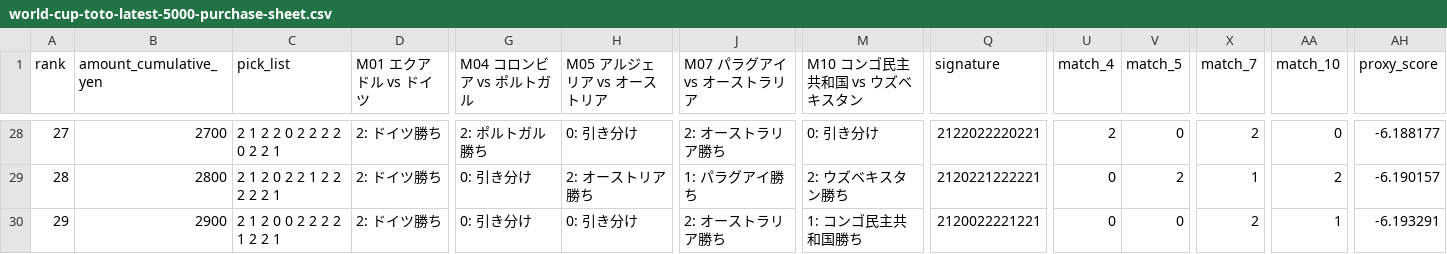
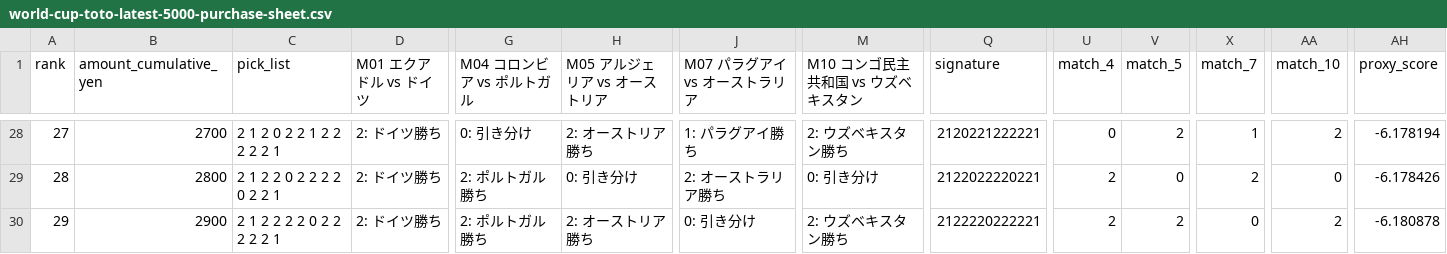
Before and after one commit to QuietBriony/world-toto-lab, a CSV file: output/purchase-sheets/world-cup-toto-latest-5000-purchase-sheet.csv, drawn as a sheet; only a part is shown, gaps mark what is left out; the diff covers the shown part only; the diff names each change by its address in the sheet, - before the commit and + after, or states it on an @@ line.

```diff
--- a/output/purchase-sheets/world-cup-toto-latest-5000-purchase-sheet.csv
+++ b/output/purchase-sheets/world-cup-toto-latest-5000-purchase-sheet.csv
-C28 (pick_list): 2 1 2 2 0 2 2 2 2 0 2 2 1
+C28 (pick_list): 2 1 2 0 2 2 1 2 2 2 2 2 1
-G28 (M04 コロンビア vs ポルトガル): 2: ポルトガル勝ち
+G28 (M04 コロンビア vs ポルトガル): 0: 引き分け
-H28 (M05 アルジェリア vs オーストリア): 0: 引き分け
+H28 (M05 アルジェリア vs オーストリア): 2: オーストリア勝ち
-J28 (M07 パラグアイ vs オーストラリア): 2: オーストラリア勝ち
+J28 (M07 パラグアイ vs オーストラリア): 1: パラグアイ勝ち
-M28 (M10 コンゴ民主共和国 vs ウズベキスタン): 0: 引き分け
+M28 (M10 コンゴ民主共和国 vs ウズベキスタン): 2: ウズベキスタン勝ち
-Q28 (signature): 2122022220221
+Q28 (signature): 2120221222221
-U28 (match_4): 2
+U28 (match_4): 0
-V28 (match_5): 0
+V28 (match_5): 2
-X28 (match_7): 2
+X28 (match_7): 1
-AA28 (match_10): 0
+AA28 (match_10): 2
-AH28 (proxy_score): -6.188177
+AH28 (proxy_score): -6.178194
-C29 (pick_list): 2 1 2 0 2 2 1 2 2 2 2 2 1
+C29 (pick_list): 2 1 2 2 0 2 2 2 2 0 2 2 1
-G29:G30 (M04 コロンビア vs ポルトガル): 0: 引き分け
+G29:G30 (M04 コロンビア vs ポルトガル): 2: ポルトガル勝ち
-H29 (M05 アルジェリア vs オーストリア): 2: オーストリア勝ち
+H29 (M05 アルジェリア vs オーストリア): 0: 引き分け
-J29 (M07 パラグアイ vs オーストラリア): 1: パラグアイ勝ち
+J29 (M07 パラグアイ vs オーストラリア): 2: オーストラリア勝ち
-M29 (M10 コンゴ民主共和国 vs ウズベキスタン): 2: ウズベキスタン勝ち
+M29 (M10 コンゴ民主共和国 vs ウズベキスタン): 0: 引き分け
-Q29 (signature): 2120221222221
+Q29 (signature): 2122022220221
-U29:U30 (match_4): 0
+U29:U30 (match_4): 2
-V29 (match_5): 2
+V29 (match_5): 0
-X29 (match_7): 1
+X29 (match_7): 2
-AA29 (match_10): 2
+AA29 (match_10): 0
-AH29 (proxy_score): -6.190157
+AH29 (proxy_score): -6.178426
-C30 (pick_list): 2 1 2 0 0 2 2 2 2 1 2 2 1
+C30 (pick_list): 2 1 2 2 2 2 0 2 2 2 2 2 1
-H30 (M05 アルジェリア vs オーストリア): 0: 引き分け
+H30 (M05 アルジェリア vs オーストリア): 2: オーストリア勝ち
-J30 (M07 パラグアイ vs オーストラリア): 2: オーストラリア勝ち
+J30 (M07 パラグアイ vs オーストラリア): 0: 引き分け
-M30 (M10 コンゴ民主共和国 vs ウズベキスタン): 1: コンゴ民主共和国勝ち
+M30 (M10 コンゴ民主共和国 vs ウズベキスタン): 2: ウズベキスタン勝ち
-Q30 (signature): 2120022221221
+Q30 (signature): 2122220222221
-V30 (match_5): 0
+V30 (match_5): 2
-X30 (match_7): 2
+X30 (match_7): 0
-AA30 (match_10): 1
+AA30 (match_10): 2
-AH30 (proxy_score): -6.193291
+AH30 (proxy_score): -6.180878
```
Also changed, not shown: 73 edited cells elsewhere in this file, output/purchase-sheets/world-cup-toto-latest-10000-purchase-sheet.csv, output/purchase-sheets/world-cup-toto-latest-20000-purchase-sheet.csv, 24 other files.
